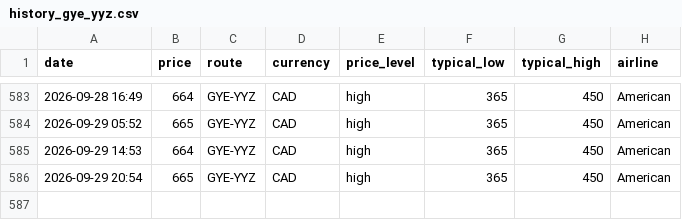
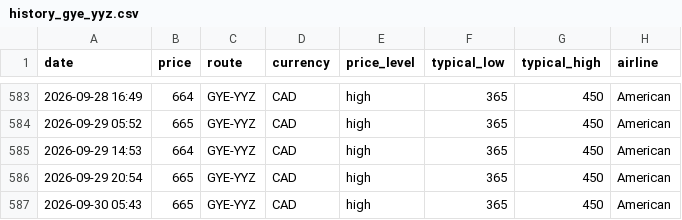
Before and after one commit to jacobmtools/flight-price-tracker, a CSV file: history_gye_yyz.csv, drawn as a sheet; only a part is shown, gaps mark what is left out; the diff names each change by its address in the sheet, - before the commit and + after, or states it on an @@ line.

```diff
--- a/history_gye_yyz.csv
+++ b/history_gye_yyz.csv
+row 587: 2026-09-30 05:43 | 665 | GYE-YYZ | CAD | high | 365 | 450 | American
```
